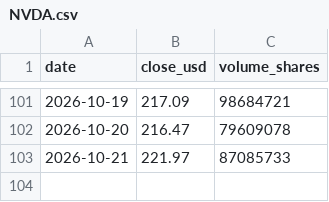
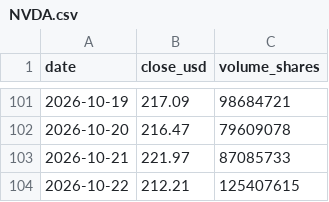
Before and after one commit to insuking/krx-prebreakout-radar, a CSV file: site/us_radar/NVDA.csv, drawn as a sheet; only a part is shown, gaps mark what is left out; the diff names each change by its address in the sheet, - before the commit and + after, or states it on an @@ line.

```diff
--- a/site/us_radar/NVDA.csv
+++ b/site/us_radar/NVDA.csv
+row 104: 2026-10-22 | 212.21 | 125407615
```
Also changed, not shown: site/us_radar/AAPL.csv, site/us_radar/AMAT.csv, 24 other files.
